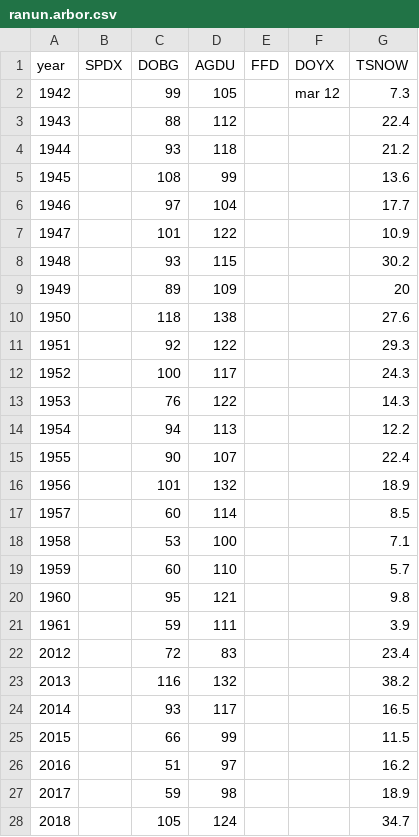
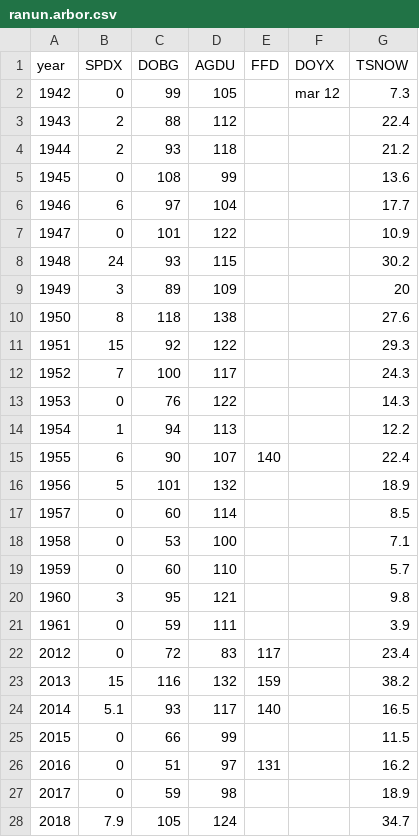
Before and after one commit to echandle2228/bareground2020_2021, a CSV file: Data/ranun.arbor.csv, drawn as a sheet; only a part is shown; the diff covers the shown part only.

Commit message:
Added ranun.abort to the two figures

```diff
--- a/Data/ranun.arbor.csv
+++ b/Data/ranun.arbor.csv
@@ -1,28 +1,28 @@
 year,SPDX,DOBG,AGDU,FFD,DOYX,TSNOW
-1942,,99,105,, mar 12,7.3
-1943,,88,112,,,22.4
-1944,,93,118,,,21.2
-1945,,108,99,,,13.6
-1946,,97,104,,,17.7
-1947,,101,122,,,10.9
-1948,,93,115,,,30.2
-1949,,89,109,,,20
-1950,,118,138,,,27.6
-1951,,92,122,,,29.3
-1952,,100,117,,,24.3
-1953,,76,122,,,14.3
-1954,,94,113,,,12.2
-1955,,90,107,,,22.4
-1956,,101,132,,,18.9
-1957,,60,114,,,8.5
-1958,,53,100,,,7.1
-1959,,60,110,,,5.7
-1960,,95,121,,,9.8
-1961,,59,111,,,3.9
-2012,,72,83,,,23.4
-2013,,116,132,,,38.2
-2014,,93,117,,,16.5
-2015,,66,99,,,11.5
-2016,,51,97,,,16.2
-2017,,59,98,,,18.9
-2018,,105,124,,,34.7
+1942,0,99,105,, mar 12,7.3
+1943,2,88,112,,,22.4
+1944,2,93,118,,,21.2
+1945,0,108,99,,,13.6
+1946,6,97,104,,,17.7
+1947,0,101,122,,,10.9
+1948,24,93,115,,,30.2
+1949,3,89,109,,,20
+1950,8,118,138,,,27.6
+1951,15,92,122,,,29.3
+1952,7,100,117,,,24.3
+1953,0,76,122,,,14.3
+1954,1,94,113,,,12.2
+1955,6,90,107,140,,22.4
+1956,5,101,132,,,18.9
+1957,0,60,114,,,8.5
+1958,0,53,100,,,7.1
+1959,0,60,110,,,5.7
+1960,3,95,121,,,9.8
+1961,0,59,111,,,3.9
+2012,0,72,83,117,,23.4
+2013,15,116,132,159,,38.2
+2014,5.1,93,117,140,,16.5
+2015,0,66,99,,,11.5
+2016,0,51,97,131,,16.2
+2017,0,59,98,,,18.9
+2018,7.9,105,124,,,34.7
```
Also changed, not shown: 2 edited cells elsewhere in this file, 54 other files.
